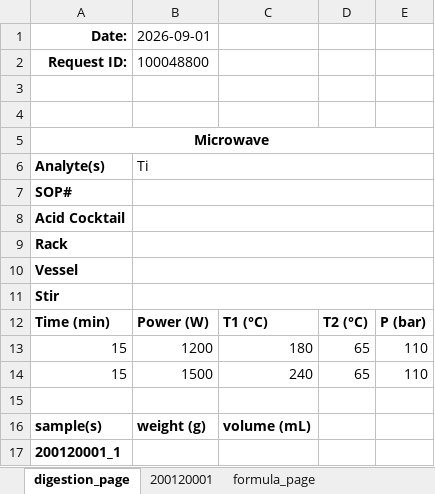
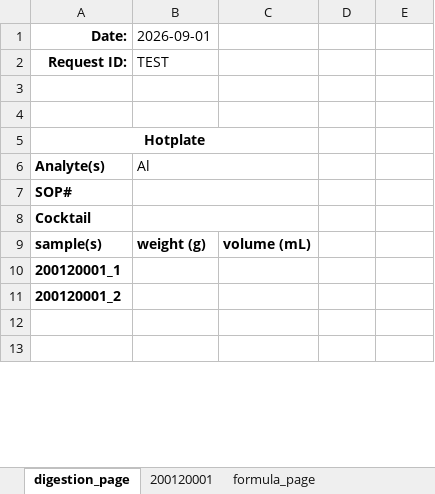
Before and after one commit to cvrl10/request_template, an Excel workbook: master_workbook.xlsx, sheet digestion_page, drawn as a sheet; only a part is shown; the shorter side is filled out with more unchanged rows; values as stored, in another font and other column widths than the file's, no borders; removed rows and columns are numbered as before the commit, all else as after; the diff covers the shown part only; the diff names each change by its address in the sheet, - before the commit and + after, or states it on an @@ line.

```diff
--- a/master_workbook.xlsx (sheet digestion_page)
+++ b/master_workbook.xlsx (sheet digestion_page)
-B2 (2026-09-01): 100048800
+B2 (2026-09-01): TEST
-A5 (Date:): Microwave
+A5 (Date:): Hotplate
-A5:E5 merged
+A5:C5 merged
-B6 (2026-09-01): Ti
+B6 (2026-09-01): Al
-B6:E6 merged
+B6:C6 merged
-B7:E7 merged
+B7:C7 merged
-A8 (Date:): Acid Cocktail
+A8 (Date:): Cocktail
-B8:E8 merged
+B8:C8 merged
-row 9: Rack
-row 10: Vessel
-row 11: Stir
-row 12: Time (min) | Power (W) | T1 (°C) | T2 (°C) | P (bar)
-row 13: 15 | 1200 | 180 | 65 | 110
-row 14: 15 | 1500 | 240 | 65 | 110
-row 15: (empty)
```
Also changed, not shown: 9 added rows and 3 edited cells elsewhere in this sheet, sheet 200120001, sheet formula_page, formulas that keep their value, 20 other files.
